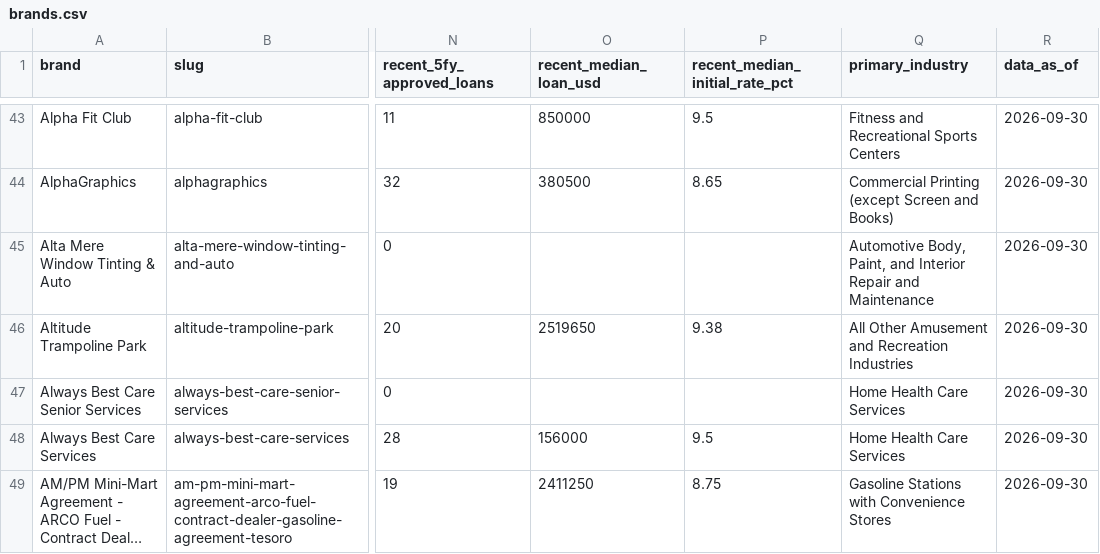
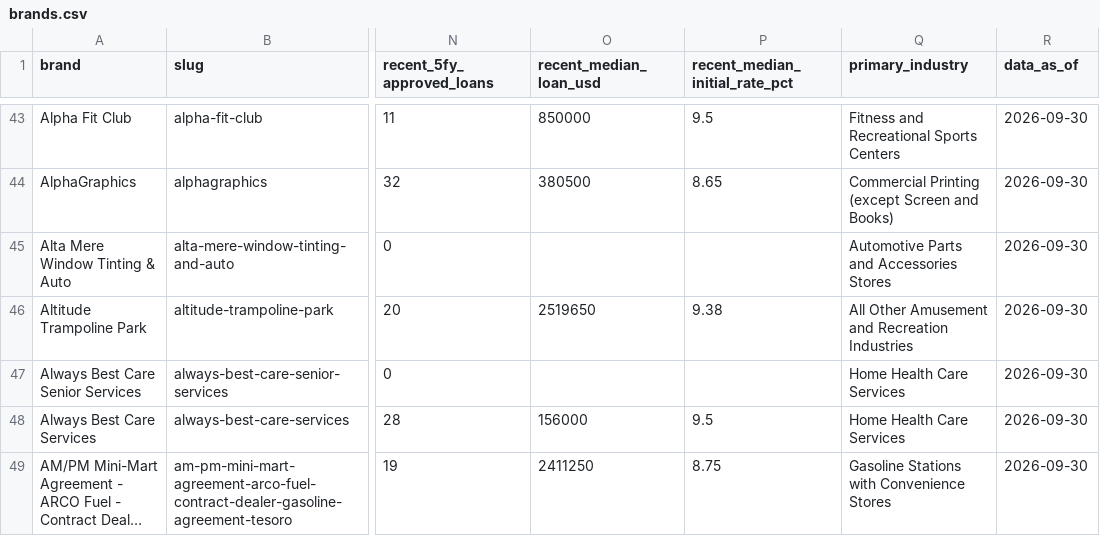
Before and after one commit to joakimarvidsson/franchise-loan-stats, a CSV file: data/published/brands.csv, drawn as a sheet; only a part is shown, gaps mark what is left out; long unchanged cells end in …; the diff covers the shown part only; the diff names each change by its address in the sheet, - before the commit and + after, or states it on an @@ line.

```diff
--- a/data/published/brands.csv
+++ b/data/published/brands.csv
-Q45 (primary_industry): Automotive Body, Paint, and Interior Repair and Maintenance
+Q45 (primary_industry): Automotive Parts and Accessories Stores
```
Also changed, not shown: 5 removed rows and 51 edited cells elsewhere in this file, 8 other files.
